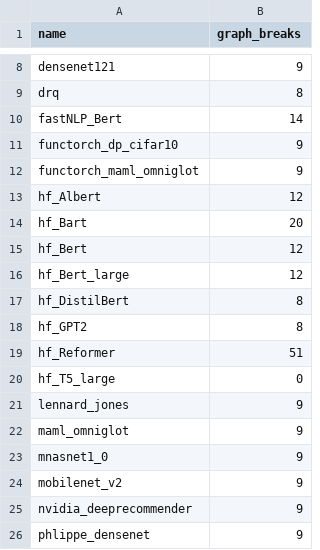
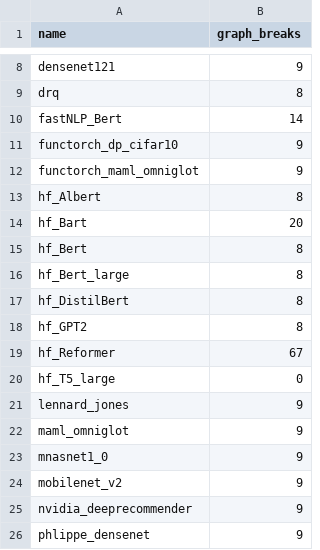
Before and after one commit to biglaiger/pytorch, a CSV file: benchmarks/dynamo/ci_expected_accuracy/training_torchbench0.csv, drawn as a sheet; only a part is shown, gaps mark what is left out.

Commit message:
[CI] Bump up torchbench version to fix dynamo graph breaks in transformers (#98003)
Summary: When we bump up the torchbench version pin last time, we found
there were new graph breaks introduced with the trasformers version
upgrade, see https://github.com/pytorch/pytorch/pull/96782. Turns out
they are already fixed upstream, see
https://github.com/huggingface/transformers/pull/21648 and https://github.com/pytorch/benchmark/pull/1511

Pull Request resolved: https://github.com/pytorch/pytorch/pull/98003
Approved by: https://github.com/ngimel

```diff
--- a/benchmarks/dynamo/ci_expected_accuracy/training_torchbench0.csv
+++ b/benchmarks/dynamo/ci_expected_accuracy/training_torchbench0.csv
@@ -12,9 +12,9 @@ functorch_dp_cifar10,9
 functorch_maml_omniglot,9
-hf_Albert,12
+hf_Albert,8
 hf_Bart,20
-hf_Bert,12
-hf_Bert_large,12
+hf_Bert,8
+hf_Bert_large,8
 hf_DistilBert,8
 hf_GPT2,8
-hf_Reformer,51
+hf_Reformer,67
 hf_T5_large,0
```
Also changed, not shown: benchmarks/dynamo/ci_expected_accuracy/inference_torchbench0.csv, 3 other files.
